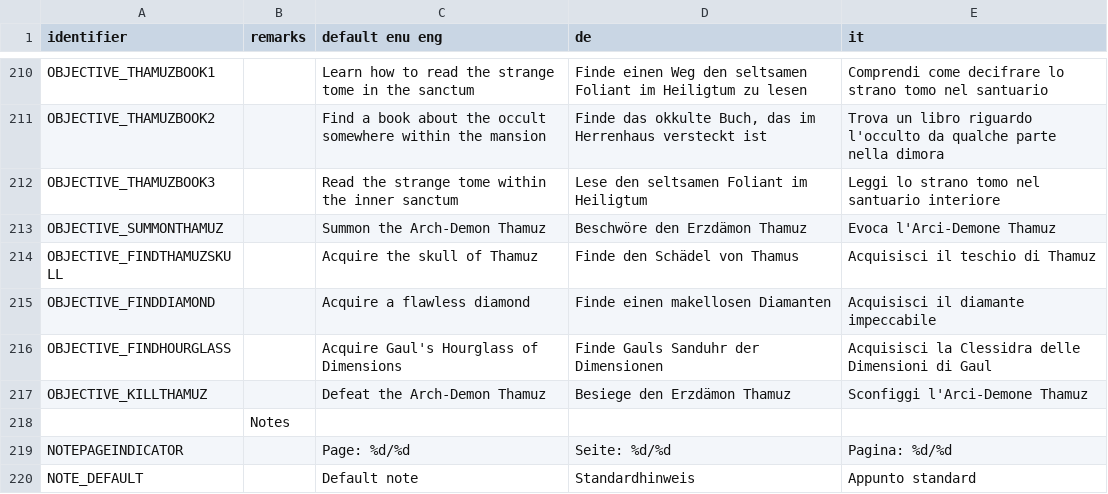
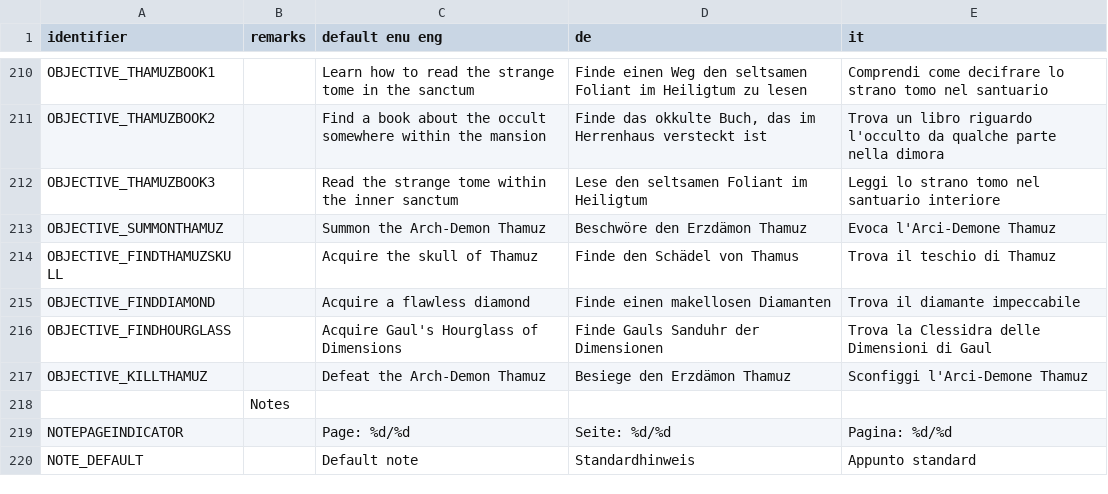
Before and after one commit to Realm667/Re-Releases, a CSV file: tcotd2/language.csv, drawn as a sheet; only a part is shown, gaps mark what is left out; the diff covers the shown part only.

Commit message:
Little retouches to language
LANGUAGE

:new: Time to test all the lines in game now

```diff
--- a/tcotd2/language.csv
+++ b/tcotd2/language.csv
@@ -213,5 +213,5 @@ OBJECTIVE_THAMUZBOOK3,,Read the strange tome within the inner sanctum,Lese den s
 OBJECTIVE_SUMMONTHAMUZ,,Summon the Arch-Demon Thamuz,Beschwöre den Erzdämon Thamuz,Evoca l'Arci-Demone Thamuz
-OBJECTIVE_FINDTHAMUZSKULL,,Acquire the skull of Thamuz,Finde den Schädel von Thamus,Acquisisci il teschio di Thamuz
-OBJECTIVE_FINDDIAMOND,,Acquire a flawless diamond,Finde einen makellosen Diamanten,Acquisisci il diamante impeccabile
-OBJECTIVE_FINDHOURGLASS,,Acquire Gaul's Hourglass of Dimensions,Finde Gauls Sanduhr der Dimensionen,Acquisisci la Clessidra delle Dimensioni di Gaul
+OBJECTIVE_FINDTHAMUZSKULL,,Acquire the skull of Thamuz,Finde den Schädel von Thamus,Trova il teschio di Thamuz
+OBJECTIVE_FINDDIAMOND,,Acquire a flawless diamond,Finde einen makellosen Diamanten,Trova il diamante impeccabile
+OBJECTIVE_FINDHOURGLASS,,Acquire Gaul's Hourglass of Dimensions,Finde Gauls Sanduhr der Dimensionen,Trova la Clessidra delle Dimensioni di Gaul
 OBJECTIVE_KILLTHAMUZ,,Defeat the Arch-Demon Thamuz,Besiege den Erzdämon Thamuz,Sconfiggi l'Arci-Demone Thamuz
```
Also changed, not shown: 6 edited cells elsewhere in this file.
